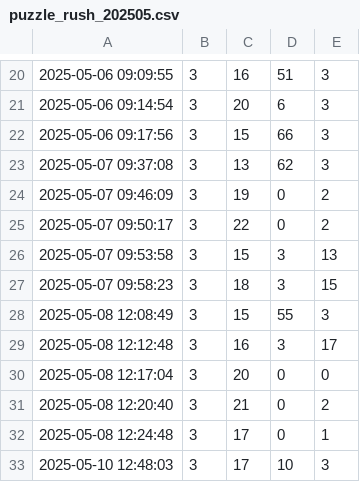
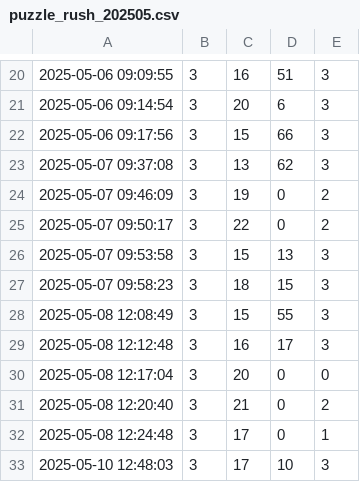
Before and after one commit to mariaonoeva/stat-repo, a CSV file: chess/puzzle-rush/data/csvs/puzzle_rush_202505.csv (was chess/puzzle-rush/data/puzzle_rush_202505.csv), drawn as a sheet; only a part is shown, gaps mark what is left out.

```diff
--- a/chess/puzzle-rush/data/puzzle_rush_202505.csv
+++ b/chess/puzzle-rush/data/csvs/puzzle_rush_202505.csv
@@ -25,6 +25,6 @@
 2025-05-07 09:50:17,3,22,0,2
-2025-05-07 09:53:58,3,15,3,13
-2025-05-07 09:58:23,3,18,3,15
+2025-05-07 09:53:58,3,15,13,3
+2025-05-07 09:58:23,3,18,15,3
 2025-05-08 12:08:49,3,15,55,3
-2025-05-08 12:12:48,3,16,3,17
+2025-05-08 12:12:48,3,16,17,3
 2025-05-08 12:17:04,3,20,0,0
```
Also changed, not shown: 20 other files.
